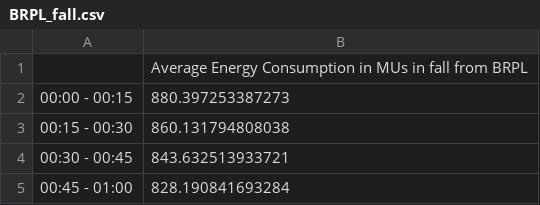
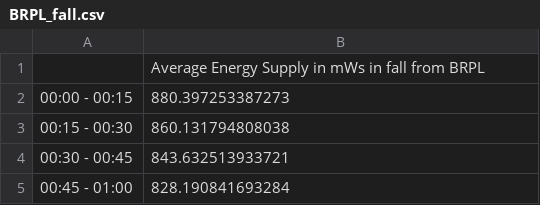
Before and after one commit to Ecohen4/Delhi, a CSV file: Bteam/CSVs/by_company/BRPL/BRPL_fall.csv, drawn as a sheet; only a part is shown.

```diff
--- a/Bteam/CSVs/by_company/BRPL/BRPL_fall.csv
+++ b/Bteam/CSVs/by_company/BRPL/BRPL_fall.csv
@@ -1,2 +1,2 @@
-"","Average Energy Consumption in MUs in fall from BRPL"
+"","Average Energy Supply in mWs in fall from BRPL"
 "00:00 - 00:15",880.397253387273
```
Also changed, not shown: Bteam/CSVs/by_company/BRPL/BRPL_monsoon.csv, Bteam/CSVs/by_company/BRPL/BRPL_summer.csv, 17 other files.
